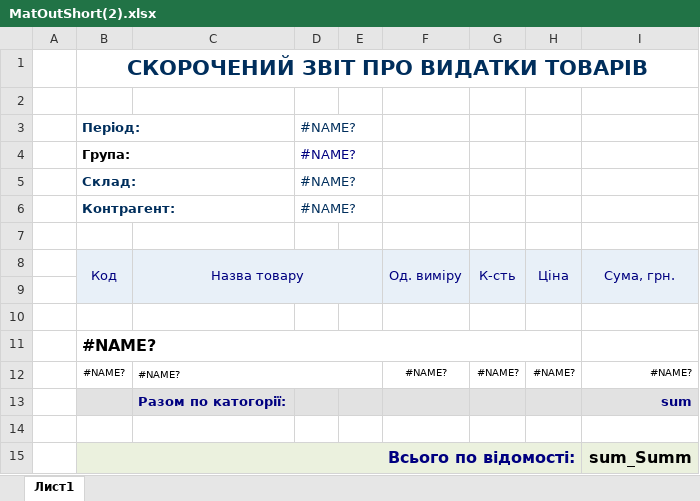
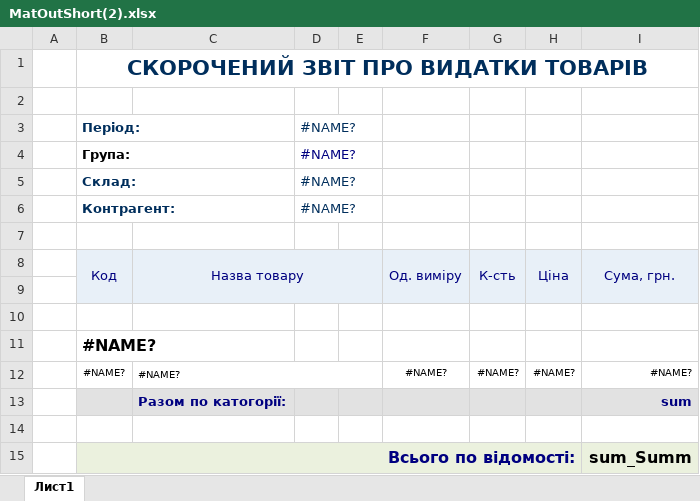
Before and after one commit to sp75/SP-Sklad, an Excel workbook: SP_Sklad/TempLate/MatOutShort(2).xlsx, sheet Лист1, drawn as a sheet; values as stored, in another font and other column widths than the file's, no borders; the diff names each change by its address in the sheet, - before the commit and + after, or states it on an @@ line.

```diff
--- a/SP_Sklad/TempLate/MatOutShort(2).xlsx (sheet Лист1)
+++ b/SP_Sklad/TempLate/MatOutShort(2).xlsx (sheet Лист1)
-B11:H11 merged
```
Also changed, not shown: SP_Sklad/TempLate/RepMatRest.xlsx, 31 other files.
